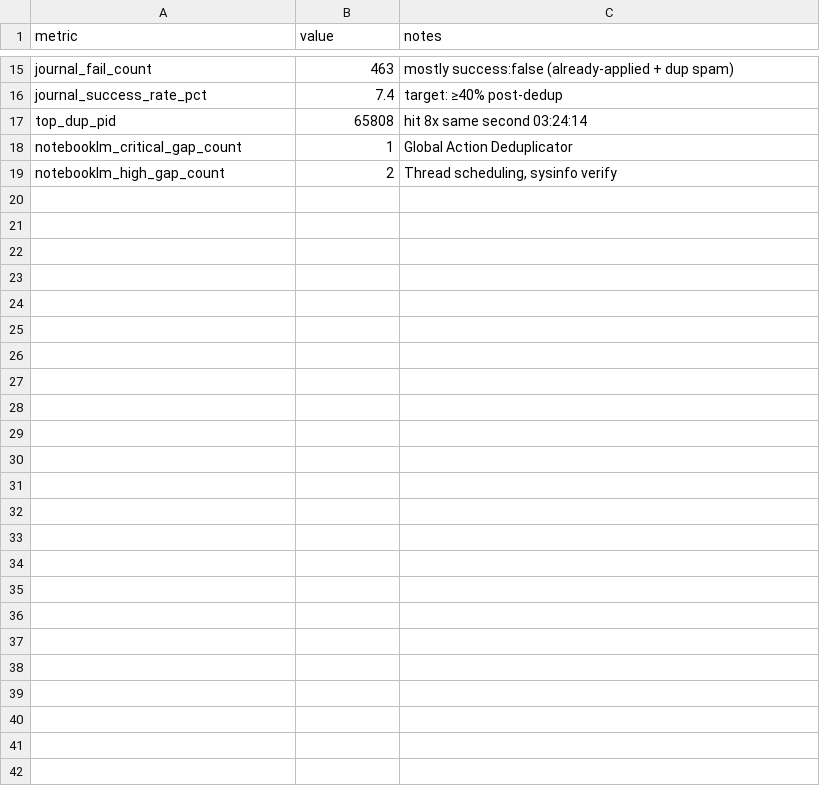
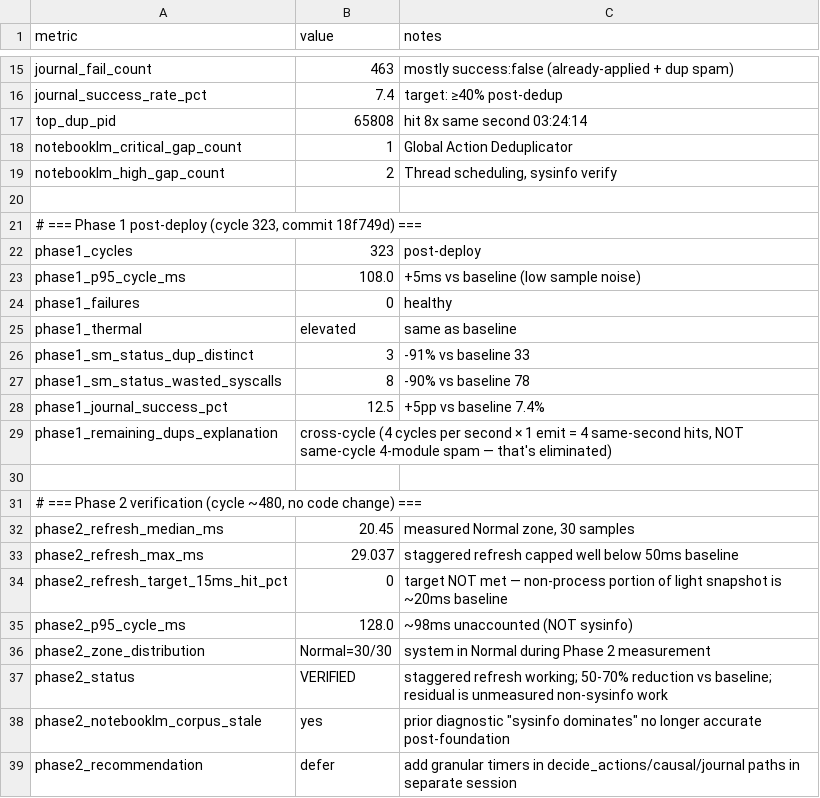
Before and after one commit to Eduardo13x/apollo-silicon-reactor, a TSV file: evolve/2026-05-06-self-healing/baseline.tsv, drawn as a sheet; only a part is shown, gaps mark what is left out; the diff names each change by its address in the sheet, - before the commit and + after, or states it on an @@ line.

```diff
--- a/evolve/2026-05-06-self-healing/baseline.tsv
+++ b/evolve/2026-05-06-self-healing/baseline.tsv
+row 20: (empty)
+row 21: # === Phase 1 post-deploy (cycle 323, commit 18f749d) ===
+row 22: phase1_cycles | 323 | post-deploy
+row 23: phase1_p95_cycle_ms | 108.0 | +5ms vs baseline (low sample noise)
+row 24: phase1_failures | 0 | healthy
+row 25: phase1_thermal | elevated | same as baseline
+row 26: phase1_sm_status_dup_distinct | 3 | -91% vs baseline 33
+row 27: phase1_sm_status_wasted_syscalls | 8 | -90% vs baseline 78
+row 28: phase1_journal_success_pct | 12.5 | +5pp vs baseline 7.4%
+row 29: phase1_remaining_dups_explanation | cross-cycle (4 cycles per second × 1 emit = 4 same-second hits, NOT same-cycle 4-module spam — that's eliminated)
+row 30: (empty)
+row 31: # === Phase 2 verification (cycle ~480, no code change) ===
+row 32: phase2_refresh_median_ms | 20.45 | measured Normal zone, 30 samples
+row 33: phase2_refresh_max_ms | 29.037 | staggered refresh capped well below 50ms baseline
+row 34: phase2_refresh_target_15ms_hit_pct | 0 | target NOT met — non-process portion of light snapshot is ~20ms baseline
+row 35: phase2_p95_cycle_ms | 128.0 | ~98ms unaccounted (NOT sysinfo)
+row 36: phase2_zone_distribution | Normal=30/30 | system in Normal during Phase 2 measurement
+row 37: phase2_status | VERIFIED | staggered refresh working; 50-70% reduction vs baseline; residual is unmeasured non-sysinfo work
+row 38: phase2_notebooklm_corpus_stale | yes | prior diagnostic "sysinfo dominates" no longer accurate post-foundation
+row 39: phase2_recommendation | defer | add granular timers in decide_actions/causal/journal paths in separate session
```
Also changed, not shown: 1 other file.
